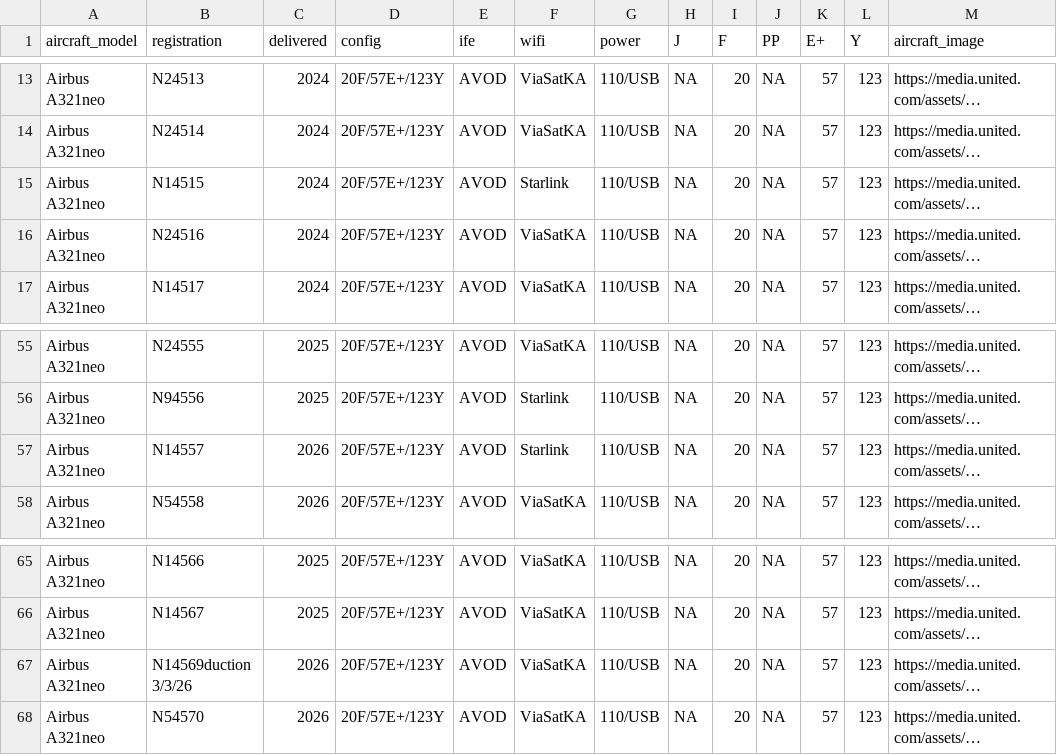
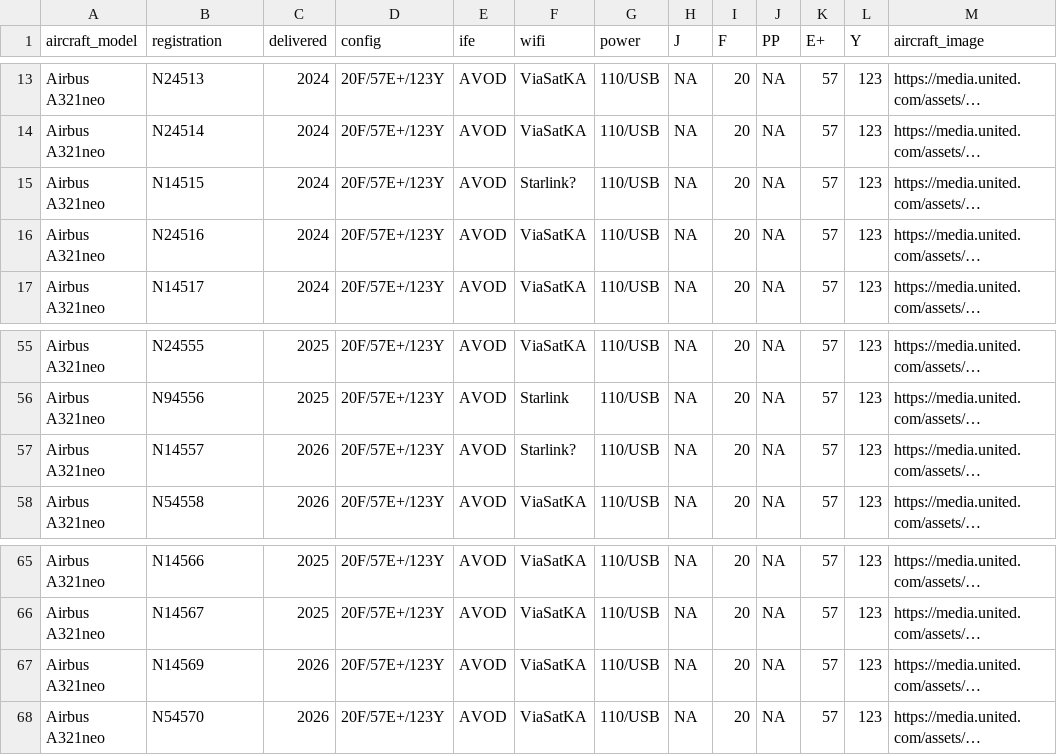
Before and after one commit to mstavro/fleetR, a CSV file: data/united_full_fleet_info.csv, drawn as a sheet; only a part is shown, gaps mark what is left out; long unchanged cells end in …; the diff names each change by its address in the sheet, - before the commit and + after, or states it on an @@ line.

```diff
--- a/data/united_full_fleet_info.csv
+++ b/data/united_full_fleet_info.csv
-F15 (wifi): Starlink
+F15 (wifi): Starlink?
-F57 (wifi): Starlink
+F57 (wifi): Starlink?
-B67 (registration): N14569duction 3/3/26
+B67 (registration): N14569
```
Also changed, not shown: data/compatible_registrations.csv.
